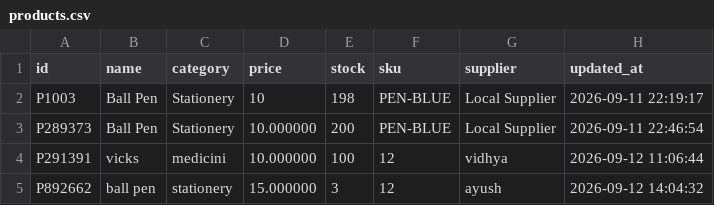
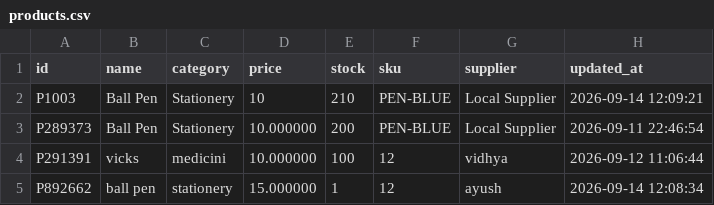
Before and after one commit to ayushpatle9329-collab/invoza, a CSV file: database/products.csv, drawn as a sheet.

```diff
--- a/database/products.csv
+++ b/database/products.csv
@@ -1,5 +1,5 @@
 id|name|category|price|stock|sku|supplier|updated_at
-P1003|Ball Pen|Stationery|10|198|PEN-BLUE|Local Supplier|2026-09-11 22:19:17
+P1003|Ball Pen|Stationery|10|210|PEN-BLUE|Local Supplier|2026-09-14 12:09:21
 P289373|Ball Pen|Stationery|10.000000|200|PEN-BLUE|Local Supplier|2026-09-11 22:46:54
 P291391|vicks|medicini|10.000000|100|12|vidhya|2026-09-12 11:06:44
-P892662|ball pen|stationery|15.000000|3|12|ayush|2026-09-12 14:04:32
+P892662|ball pen|stationery|15.000000|1|12|ayush|2026-09-14 12:08:34
```
Also changed, not shown: database/invoices.csv, database/purchases.csv, 4 other files.
